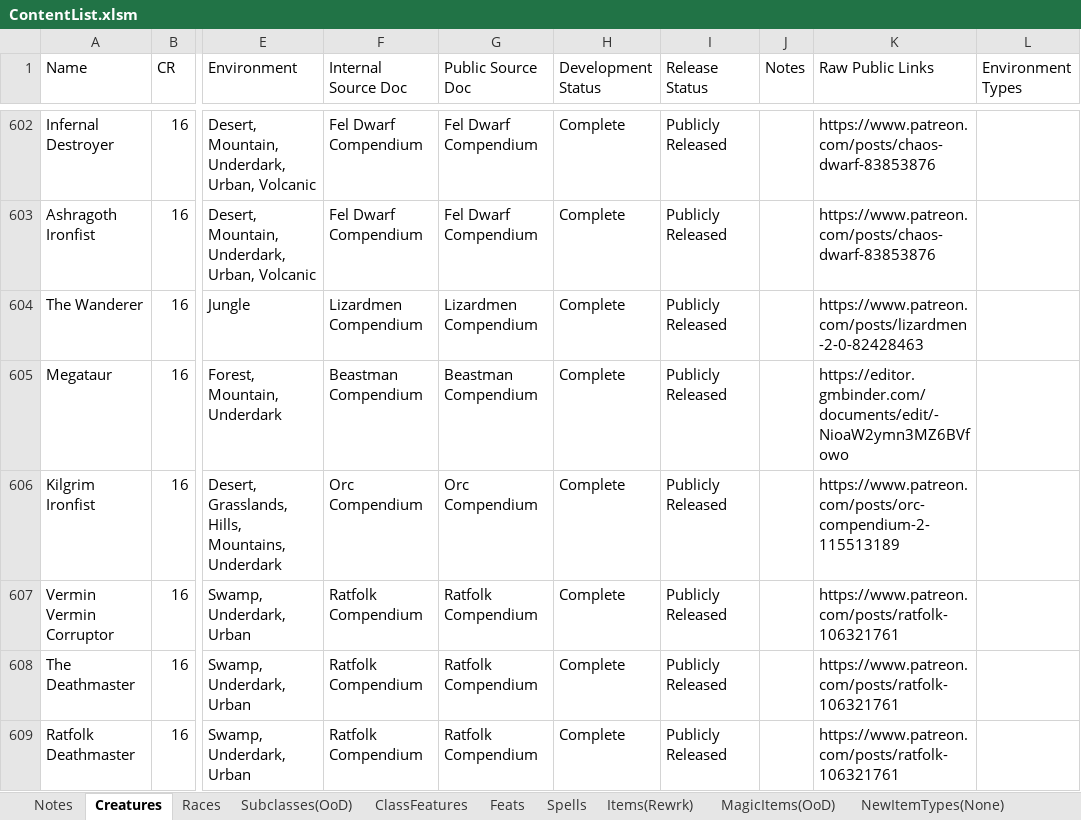
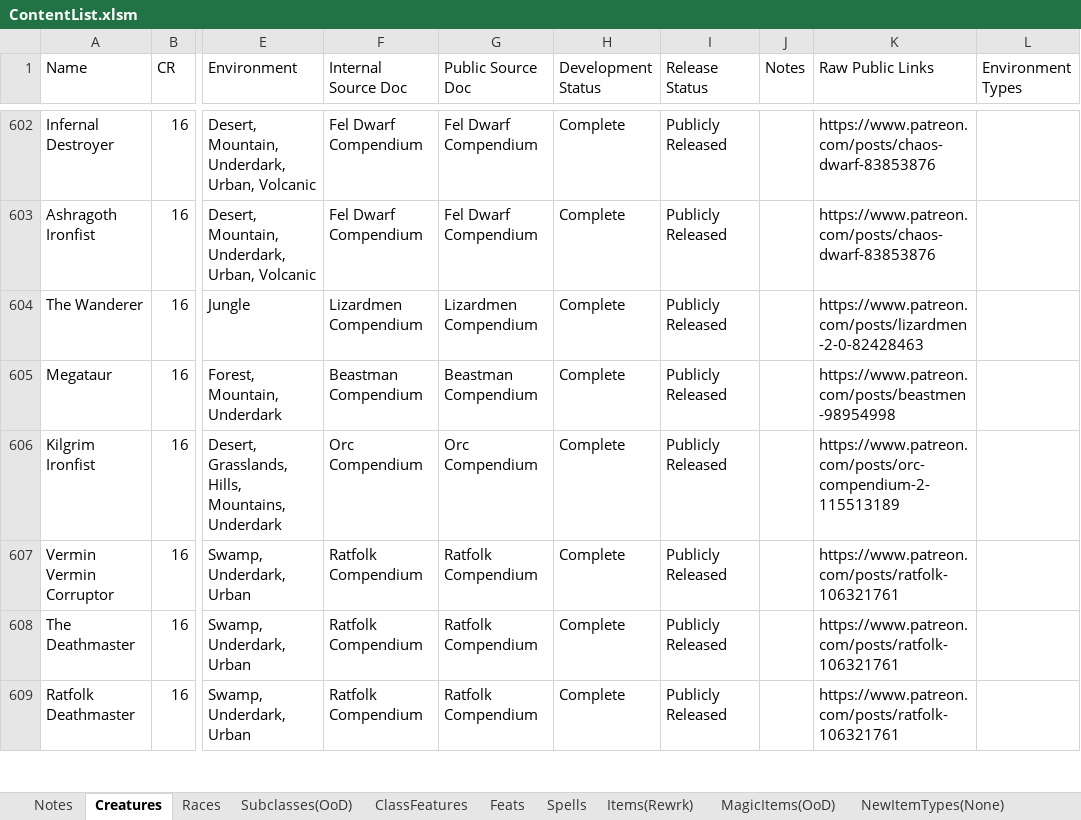
Before and after one commit to HankSnouwaert/DnD-Homebrew, an Excel workbook: ContentList.xlsm, sheet Creatures, drawn as a sheet; only a part is shown, gaps mark what is left out; values as stored, in another font and other column widths than the file's, no cell formats; conditional formats not drawn; the diff covers the shown part only; the diff names each change by its address in the sheet, - before the commit and + after, or states it on an @@ line.

Commit message:
Fix a bunch of creature links

```diff
--- a/ContentList.xlsm (sheet Creatures)
+++ b/ContentList.xlsm (sheet Creatures)
-K605 (Raw Public Links): https://editor.gmbinder.com/documents/edit/-NioaW2ymn3MZ6BVfowo
+K605 (Raw Public Links): https://www.patreon.com/posts/beastmen-98954998
```
Also changed, not shown: 36 edited cells elsewhere in this sheet, cell formats.
